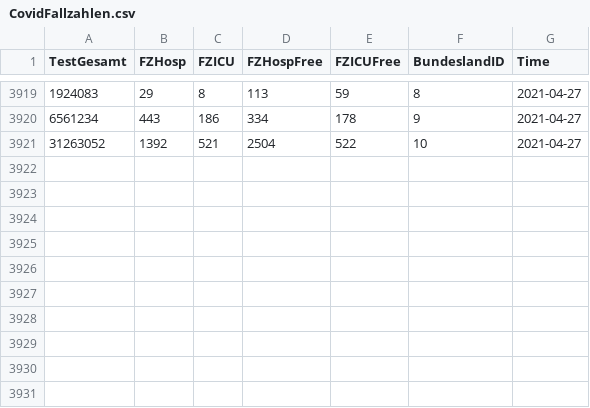
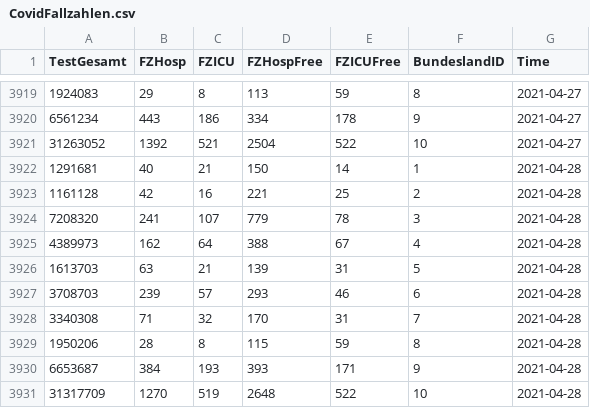
Before and after one commit to idjotherwise/nlp-otherwise, a CSV file: data_sets/CovidFallzahlen.csv, drawn as a sheet; only a part is shown, gaps mark what is left out; the diff names each change by its address in the sheet, - before the commit and + after, or states it on an @@ line.

```diff
--- a/data_sets/CovidFallzahlen.csv
+++ b/data_sets/CovidFallzahlen.csv
+row 3922: 1291681 | 40 | 21 | 150 | 14 | 1 | 2021-04-28
+row 3923: 1161128 | 42 | 16 | 221 | 25 | 2 | 2021-04-28
+row 3924: 7208320 | 241 | 107 | 779 | 78 | 3 | 2021-04-28
+row 3925: 4389973 | 162 | 64 | 388 | 67 | 4 | 2021-04-28
+row 3926: 1613703 | 63 | 21 | 139 | 31 | 5 | 2021-04-28
+row 3927: 3708703 | 239 | 57 | 293 | 46 | 6 | 2021-04-28
+row 3928: 3340308 | 71 | 32 | 170 | 31 | 7 | 2021-04-28
+row 3929: 1950206 | 28 | 8 | 115 | 59 | 8 | 2021-04-28
+row 3930: 6653687 | 384 | 193 | 393 | 171 | 9 | 2021-04-28
+row 3931: 31317709 | 1270 | 519 | 2648 | 522 | 10 | 2021-04-28
```
Also changed, not shown: data_sets/CovidFaelle_Timeline.csv, 1 other file.
